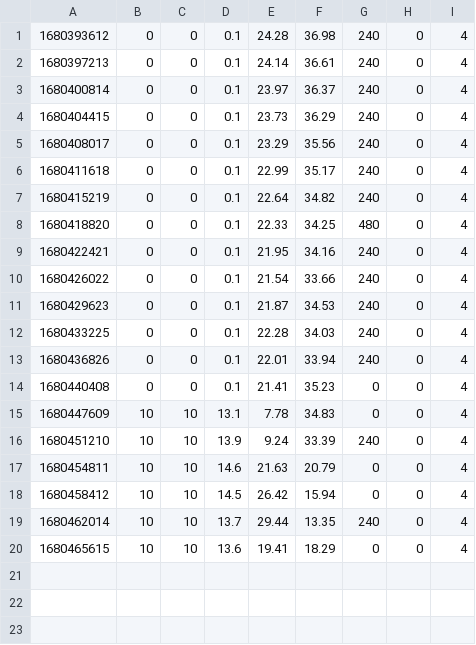
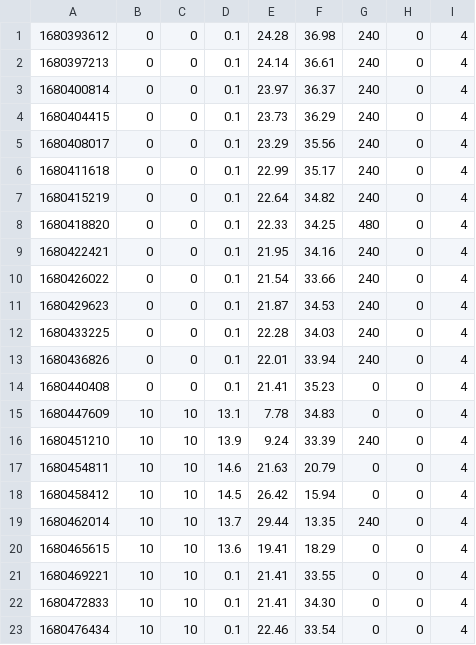
Before and after one commit to somervda/gardenPico, a CSV file: log/20230402.csv, drawn as a sheet; the diff names each change by its address in the sheet, - before the commit and + after, or states it on an @@ line.

```diff
--- a/log/20230402.csv
+++ b/log/20230402.csv
+row 21: 1680469221 | 10 | 10 | 0.1 | 21.41 | 33.55 | 0 | 0 | 4
+row 22: 1680472833 | 10 | 10 | 0.1 | 21.41 | 34.30 | 0 | 0 | 4
+row 23: 1680476434 | 10 | 10 | 0.1 | 22.46 | 33.54 | 0 | 0 | 4
```
Also changed, not shown: 3 other files.
